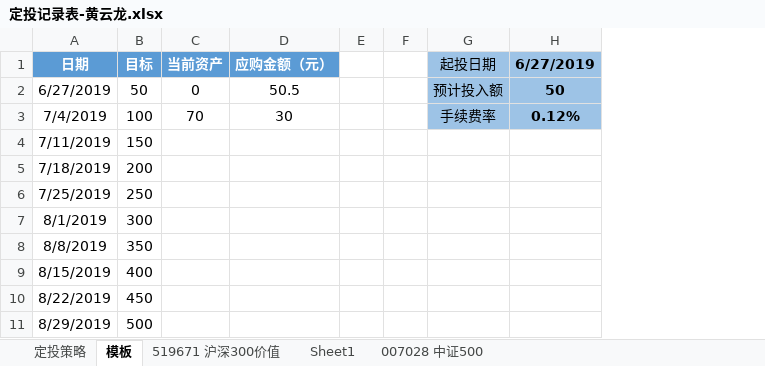
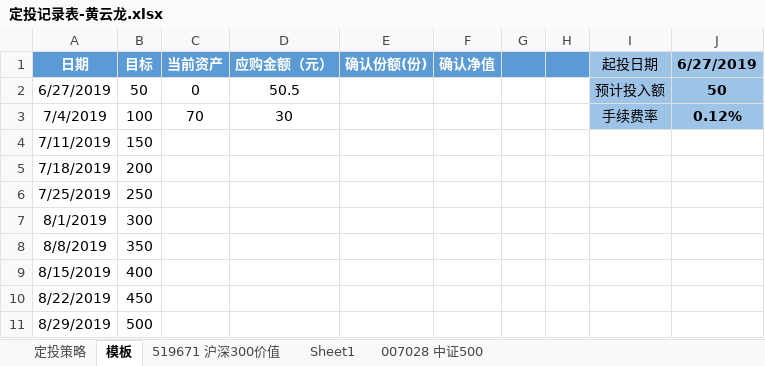
Before and after one commit to xsw258x2s5w8/hylnotes, an Excel workbook: hyl定投/定投记录表-黄云龙.xlsx, sheet 模板, drawn as a sheet; only a part is shown; values as stored, in another font and other column widths than the file's, no borders; addresses are those after the commit; the diff names each change by its address in the sheet, - before the commit and + after, or states it on an @@ line.

```diff
--- a/hyl定投/定投记录表-黄云龙.xlsx (sheet 模板)
+++ b/hyl定投/定投记录表-黄云龙.xlsx (sheet 模板)
+column E (确认份额(份)), empty
+column F (确认净值), empty
-G1:H1 fill: none
+G1:H1 fill: #5B9BD5
```
Also changed, not shown: sheet 519671 沪深300价值, sheet 007028 中证500, formulas that keep their value, 3 other files.
